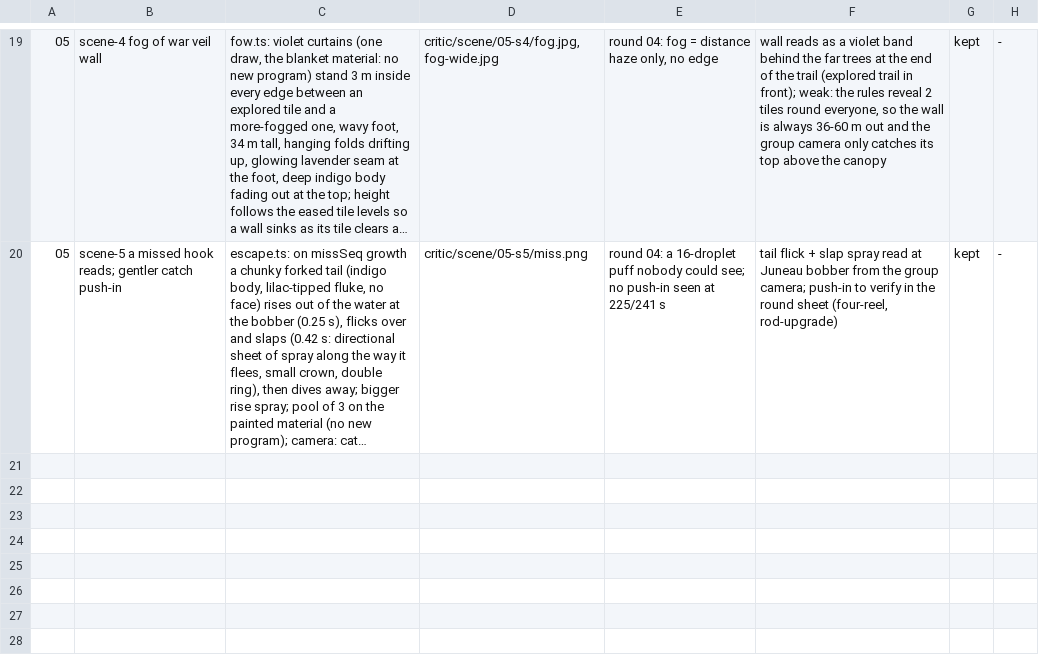
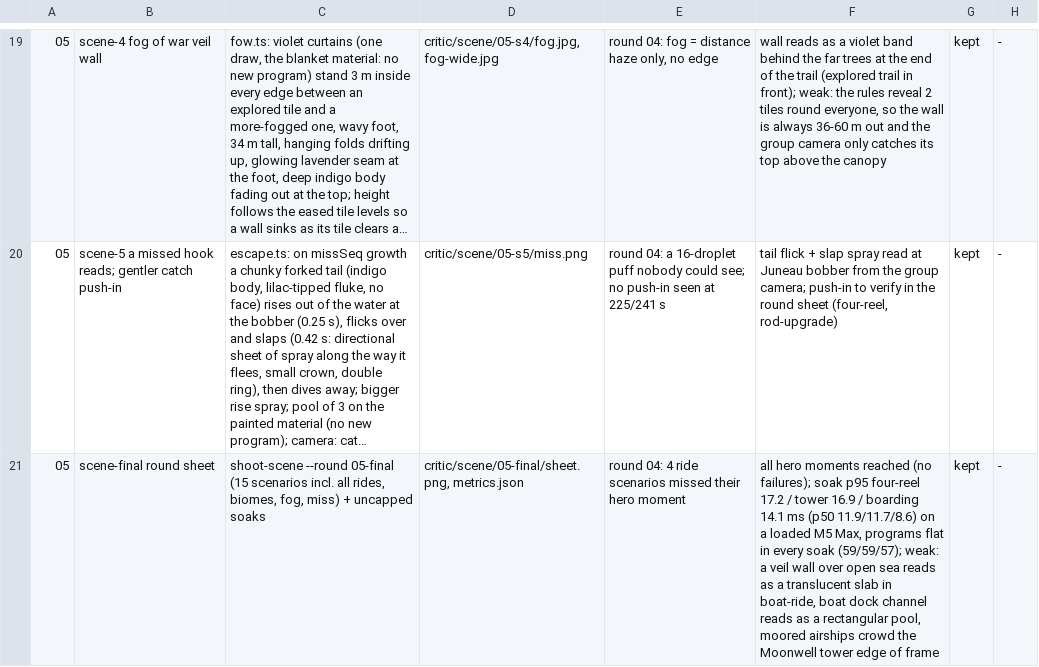
Before and after one commit to open-game-system/bobberbrook, a TSV file: critic/decisions.tsv, drawn as a sheet; only a part is shown, gaps mark what is left out; long unchanged cells end in …; the diff names each change by its address in the sheet, - before the commit and + after, or states it on an @@ line.

```diff
--- a/critic/decisions.tsv
+++ b/critic/decisions.tsv
+row 21: 05 | scene-final round sheet | shoot-scene --round 05-final (15 scenarios incl. all rides, biomes, fog, miss) + uncapped soaks | critic/scene/05-final/sheet.png, metrics.json | round 04: 4 ride scenarios missed their hero moment | all hero moments reached (no failures); soak p95 four-reel 17.2 / tower 16.9 / boarding 14.1 ms (p50 11.9/11.7/8.6) on a loaded M5 Max, programs flat in every soak (59/59/57); weak: a veil wall over open sea reads as a translucent slab in boat-ride, boat dock channel reads as a rectangular pool, moored airships crowd the Moonwell tower edge of frame | kept | -
```
Also changed, not shown: 3 other files.
